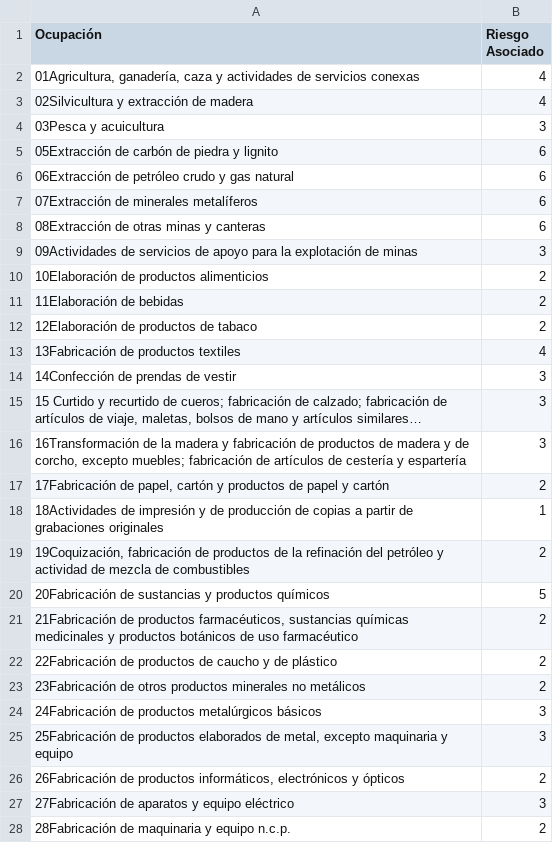
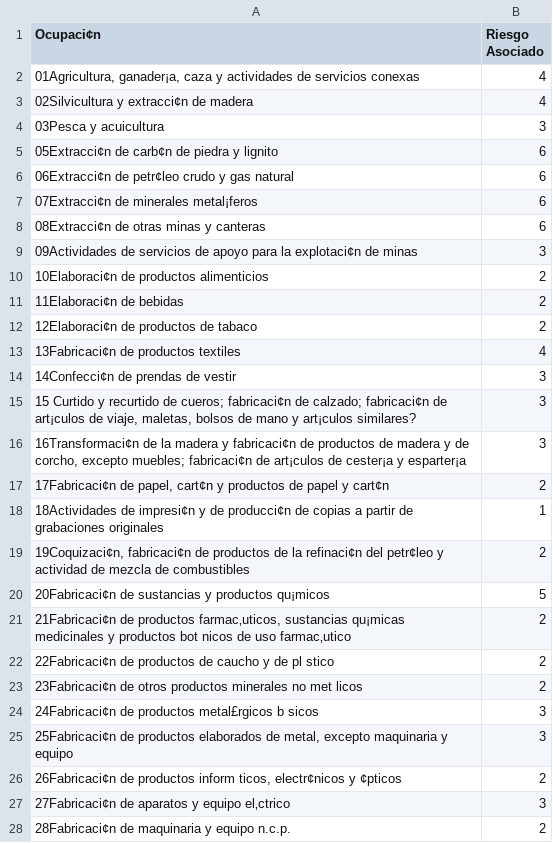
Before and after one commit to JoseGomez14/Surax, a CSV file: Profesiones.csv, drawn as a sheet; only a part is shown; the diff covers the shown part only.

Commit message:
Ocupacion persoan modelo

```diff
--- a/Profesiones.csv
+++ b/Profesiones.csv
@@ -1,28 +1,28 @@
-Ocupación,Riesgo Asociado
-"01Agricultura, ganadería, caza y actividades de servicios conexas",4
-02Silvicultura y extracción de madera,4
+Ocupaci¢n,Riesgo Asociado
+"01Agricultura, ganader¡a, caza y actividades de servicios conexas",4
+02Silvicultura y extracci¢n de madera,4
 03Pesca y acuicultura,3
-05Extracción de carbón de piedra y lignito,6
-06Extracción de petróleo crudo y gas natural,6
-07Extracción de minerales metalíferos,6
-08Extracción de otras minas y canteras,6
-09Actividades de servicios de apoyo para la explotación de minas,3
-10Elaboración de productos alimenticios,2
-11Elaboración de bebidas,2
-12Elaboración de productos de tabaco,2
-13Fabricación de productos textiles,4
-14Confección de prendas de vestir,3
-"15 Curtido y recurtido de cueros; fabricación de calzado; fabricación de artículos de viaje, maletas, bolsos de mano y artículos similares…",3
-"16Transformación de la madera y fabricación de productos de madera y de corcho, excepto muebles; fabricación de artículos de cestería y espartería",3
-"17Fabricación de papel, cartón y productos de papel y cartón",2
-18Actividades de impresión y de producción de copias a partir de grabaciones originales,1
-"19Coquización, fabricación de productos de la refinación del petróleo y actividad de mezcla de combustibles",2
-20Fabricación de sustancias y productos químicos,5
-"21Fabricación de productos farmacéuticos, sustancias químicas medicinales y productos botánicos de uso farmacéutico",2
-22Fabricación de productos de caucho y de plástico,2
-23Fabricación de otros productos minerales no metálicos,2
-24Fabricación de productos metalúrgicos básicos,3
-"25Fabricación de productos elaborados de metal, excepto maquinaria y equipo",3
-"26Fabricación de productos informáticos, electrónicos y ópticos",2
-27Fabricación de aparatos y equipo eléctrico,3
-28Fabricación de maquinaria y equipo n.c.p.,2
+05Extracci¢n de carb¢n de piedra y lignito,6
+06Extracci¢n de petr¢leo crudo y gas natural,6
+07Extracci¢n de minerales metal¡feros,6
+08Extracci¢n de otras minas y canteras,6
+09Actividades de servicios de apoyo para la explotaci¢n de minas,3
+10Elaboraci¢n de productos alimenticios,2
+11Elaboraci¢n de bebidas,2
+12Elaboraci¢n de productos de tabaco,2
+13Fabricaci¢n de productos textiles,4
+14Confecci¢n de prendas de vestir,3
+"15 Curtido y recurtido de cueros; fabricaci¢n de calzado; fabricaci¢n de art¡culos de viaje, maletas, bolsos de mano y art¡culos similares?",3
+"16Transformaci¢n de la madera y fabricaci¢n de productos de madera y de corcho, excepto muebles; fabricaci¢n de art¡culos de cester¡a y esparter¡a",3
+"17Fabricaci¢n de papel, cart¢n y productos de papel y cart¢n",2
+18Actividades de impresi¢n y de producci¢n de copias a partir de grabaciones originales,1
+"19Coquizaci¢n, fabricaci¢n de productos de la refinaci¢n del petr¢leo y actividad de mezcla de combustibles",2
+20Fabricaci¢n de sustancias y productos qu¡micos,5
+"21Fabricaci¢n de productos farmac‚uticos, sustancias qu¡micas medicinales y productos bot nicos de uso farmac‚utico",2
+22Fabricaci¢n de productos de caucho y de pl stico,2
+23Fabricaci¢n de otros productos minerales no met licos,2
+24Fabricaci¢n de productos metal£rgicos b sicos,3
+"25Fabricaci¢n de productos elaborados de metal, excepto maquinaria y equipo",3
+"26Fabricaci¢n de productos inform ticos, electr¢nicos y ¢pticos",2
+27Fabricaci¢n de aparatos y equipo el‚ctrico,3
+28Fabricaci¢n de maquinaria y equipo n.c.p.,2
```
Also changed, not shown: 37 edited cells elsewhere in this file, 2 other files.
